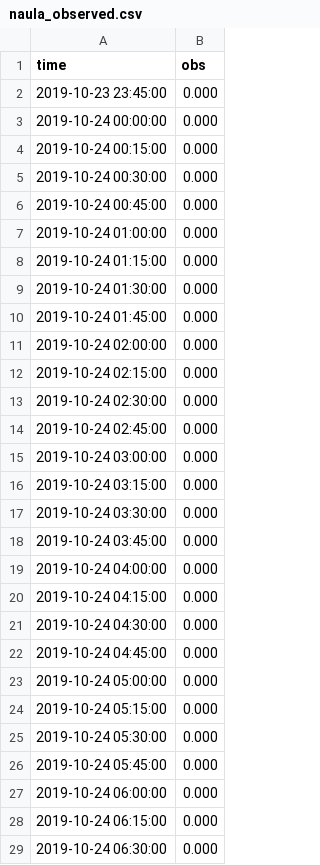
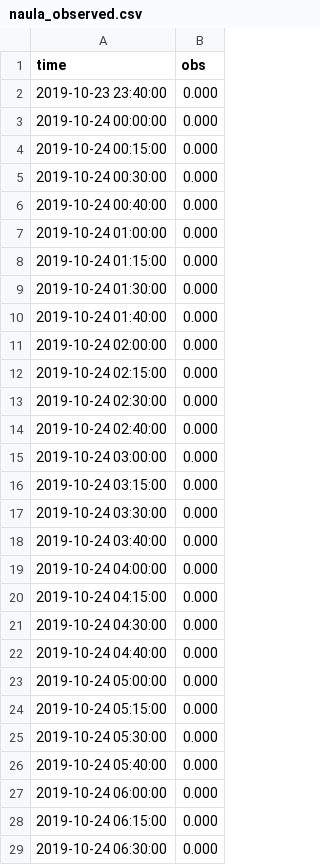
Before and after one commit to shadhini/python_helpers, a CSV file: pandas_dataframes/multiple_index/naula_observed.csv, drawn as a sheet; only a part is shown; the diff covers the shown part only.

Commit message:
merge and append pandas dataframes

```diff
--- a/pandas_dataframes/multiple_index/naula_observed.csv
+++ b/pandas_dataframes/multiple_index/naula_observed.csv
@@ -1,3 +1,3 @@
 time,obs
-"2019-10-23 23:45:00",0.000
+"2019-10-23 23:40:00",0.000
 "2019-10-24 00:00:00",0.000
@@ -5,3 +5,3 @@ time,obs
 "2019-10-24 00:30:00",0.000
-"2019-10-24 00:45:00",0.000
+"2019-10-24 00:40:00",0.000
 "2019-10-24 01:00:00",0.000
@@ -9,3 +9,3 @@ time,obs
 "2019-10-24 01:30:00",0.000
-"2019-10-24 01:45:00",0.000
+"2019-10-24 01:40:00",0.000
 "2019-10-24 02:00:00",0.000
@@ -13,3 +13,3 @@ time,obs
 "2019-10-24 02:30:00",0.000
-"2019-10-24 02:45:00",0.000
+"2019-10-24 02:40:00",0.000
 "2019-10-24 03:00:00",0.000
@@ -17,3 +17,3 @@ time,obs
 "2019-10-24 03:30:00",0.000
-"2019-10-24 03:45:00",0.000
+"2019-10-24 03:40:00",0.000
 "2019-10-24 04:00:00",0.000
@@ -21,3 +21,3 @@ time,obs
 "2019-10-24 04:30:00",0.000
-"2019-10-24 04:45:00",0.000
+"2019-10-24 04:40:00",0.000
 "2019-10-24 05:00:00",0.000
@@ -25,3 +25,3 @@ time,obs
 "2019-10-24 05:30:00",0.000
-"2019-10-24 05:45:00",0.000
+"2019-10-24 05:40:00",0.000
 "2019-10-24 06:00:00",0.000
```
Also changed, not shown: 27 edited cells elsewhere in this file, 1 other file.
